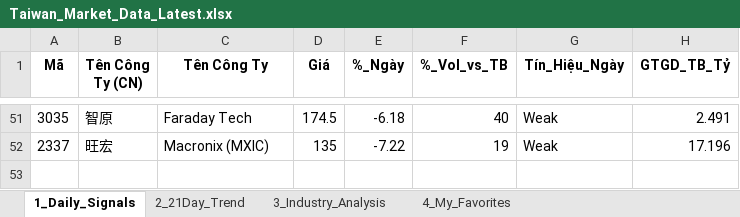
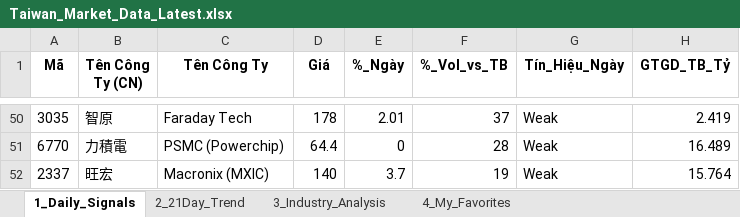
Before and after one commit to chipmoon/dashboard-tw, an Excel workbook: Taiwan_Market_Data_Latest.xlsx, sheet 1_Daily_Signals, drawn as a sheet; only a part is shown, gaps mark what is left out; values as stored, in another font and other column widths than the file's, no borders; addresses are those after the commit; the diff covers the shown part only; the diff names each change by its address in the sheet, - before the commit and + after, or states it on an @@ line.

```diff
--- a/Taiwan_Market_Data_Latest.xlsx (sheet 1_Daily_Signals)
+++ b/Taiwan_Market_Data_Latest.xlsx (sheet 1_Daily_Signals)
-D50 (Giá): 174.5
+D50 (Giá): 178
-E50 (%_Ngày): -6.18
+E50 (%_Ngày): 2.01
-F50 (%_Vol_vs_TB): 40
+F50 (%_Vol_vs_TB): 37
-H50 (GTGD_TB_Tỷ): 2.491
+H50 (GTGD_TB_Tỷ): 2.419
+row 51: 6770 | 力積電 | PSMC (Powerchip) | 64.4 | 0 | 28 | Weak | 16.489
-D52 (Giá): 135
+D52 (Giá): 140
-E52 (%_Ngày): -7.22
+E52 (%_Ngày): 3.7
-H52 (GTGD_TB_Tỷ): 17.196
+H52 (GTGD_TB_Tỷ): 15.764
```
Also changed, not shown: 31 added rows, 32 removed rows and 72 edited cells elsewhere in this sheet, sheet 2_21Day_Trend, sheet 3_Industry_Analysis, sheet 4_My_Favorites.
